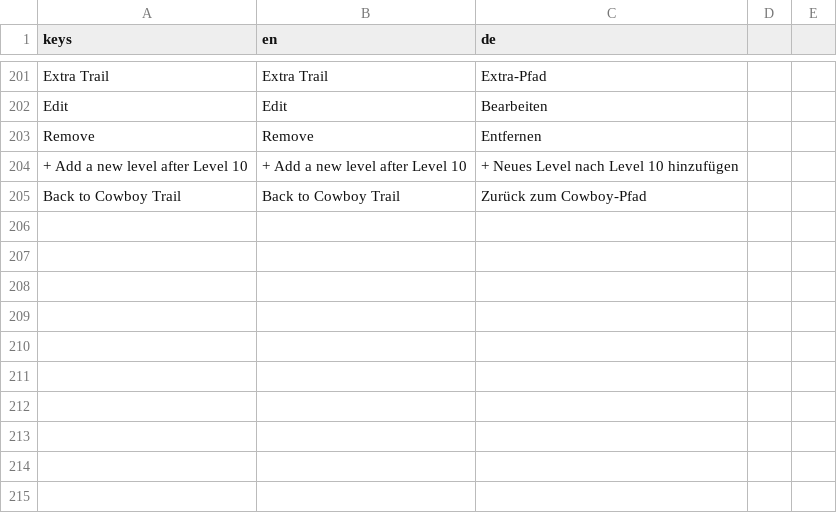
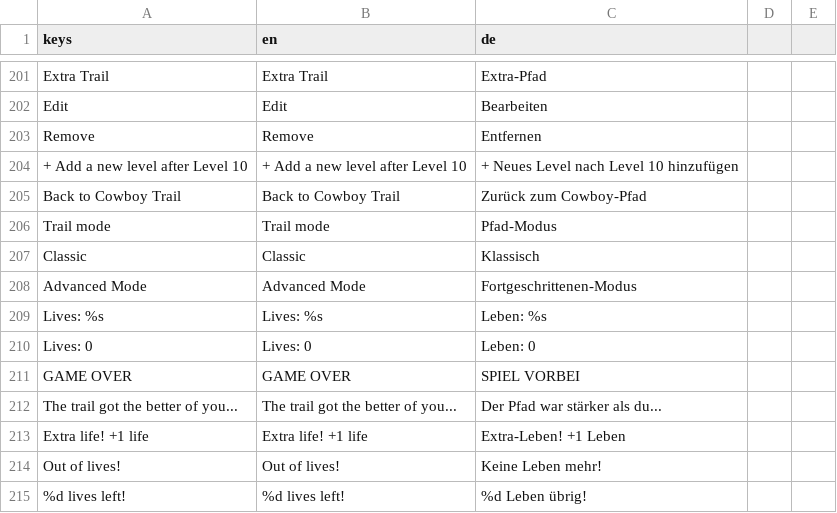
Before and after one commit to stefanObs/first-2d-jump-and-run, a CSV file: assets/i18n/game_text.csv, drawn as a sheet; only a part is shown, gaps mark what is left out; the diff names each change by its address in the sheet, - before the commit and + after, or states it on an @@ line.

```diff
--- a/assets/i18n/game_text.csv
+++ b/assets/i18n/game_text.csv
+row 206: Trail mode | Trail mode | Pfad-Modus
+row 207: Classic | Classic | Klassisch
+row 208: Advanced Mode | Advanced Mode | Fortgeschrittenen-Modus
+row 209: Lives: %s | Lives: %s | Leben: %s
+row 210: Lives: 0 | Lives: 0 | Leben: 0
+row 211: GAME OVER | GAME OVER | SPIEL VORBEI
+row 212: The trail got the better of you... | The trail got the better of you... | Der Pfad war stärker als du...
+row 213: Extra life! +1 life | Extra life! +1 life | Extra-Leben! +1 Leben
+row 214: Out of lives! | Out of lives! | Keine Leben mehr!
+row 215: %d lives left! | %d lives left! | %d Leben übrig!
```
Also changed, not shown: 13 other files.
